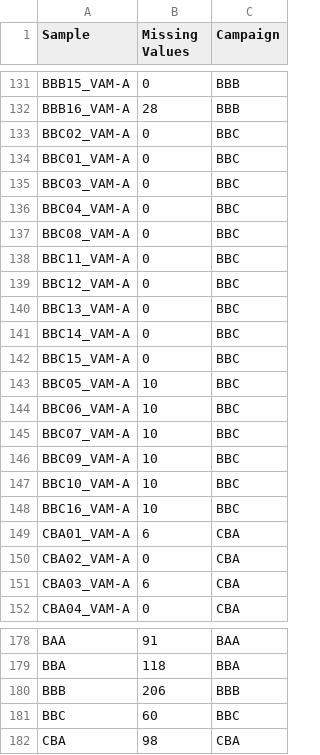
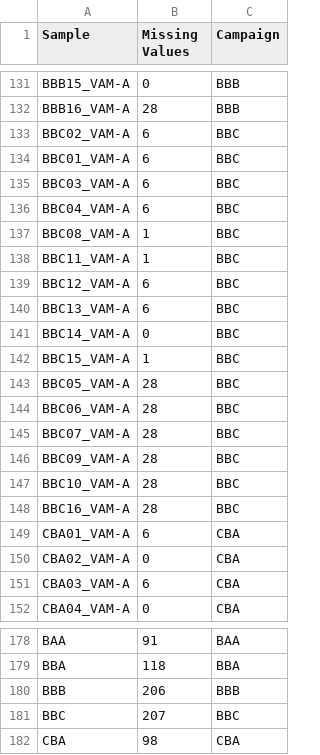
Before and after one commit to htmdec/birdshot_dms_api, a CSV file: per_sample.csv, drawn as a sheet; only a part is shown, gaps mark what is left out.

```diff
--- a/per_sample.csv
+++ b/per_sample.csv
@@ -132,18 +132,18 @@ BBB15_VAM-A,0,BBB
 BBB16_VAM-A,28,BBB
-BBC02_VAM-A,0,BBC
-BBC01_VAM-A,0,BBC
-BBC03_VAM-A,0,BBC
-BBC04_VAM-A,0,BBC
-BBC08_VAM-A,0,BBC
-BBC11_VAM-A,0,BBC
-BBC12_VAM-A,0,BBC
-BBC13_VAM-A,0,BBC
+BBC02_VAM-A,6,BBC
+BBC01_VAM-A,6,BBC
+BBC03_VAM-A,6,BBC
+BBC04_VAM-A,6,BBC
+BBC08_VAM-A,1,BBC
+BBC11_VAM-A,1,BBC
+BBC12_VAM-A,6,BBC
+BBC13_VAM-A,6,BBC
 BBC14_VAM-A,0,BBC
-BBC15_VAM-A,0,BBC
-BBC05_VAM-A,10,BBC
-BBC06_VAM-A,10,BBC
-BBC07_VAM-A,10,BBC
-BBC09_VAM-A,10,BBC
-BBC10_VAM-A,10,BBC
-BBC16_VAM-A,10,BBC
+BBC15_VAM-A,1,BBC
+BBC05_VAM-A,28,BBC
+BBC06_VAM-A,28,BBC
+BBC07_VAM-A,28,BBC
+BBC09_VAM-A,28,BBC
+BBC10_VAM-A,28,BBC
+BBC16_VAM-A,28,BBC
 CBA01_VAM-A,6,CBA
@@ -180,3 +180,3 @@ BBA,118,BBA
 BBB,206,BBB
-BBC,60,BBC
+BBC,207,BBC
 CBA,98,CBA
```
Also changed, not shown: per_column.csv, 5 other files.
